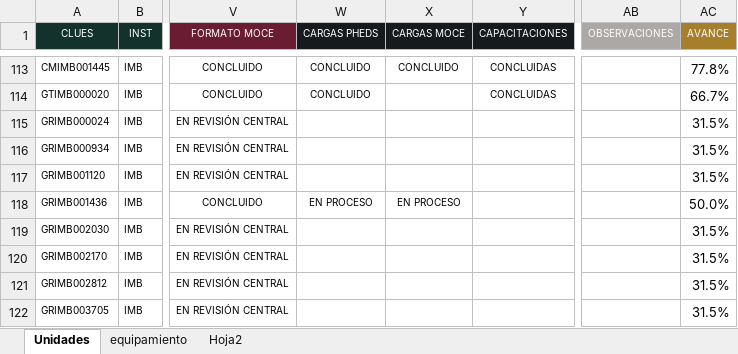
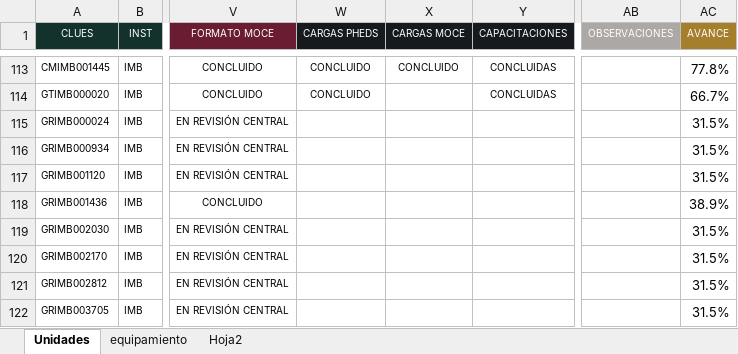
Before and after one commit to DanielJimenezA/implementacion_eds_imb, an Excel workbook: excel/unidades.xlsx, sheet Unidades, drawn as a sheet; only a part is shown, gaps mark what is left out; values as stored, in another font and other column widths than the file's, no borders; conditional formats not drawn; the diff covers the shown part only; the diff names each change by its address in the sheet, - before the commit and + after, or states it on an @@ line.

```diff
--- a/excel/unidades.xlsx (sheet Unidades)
+++ b/excel/unidades.xlsx (sheet Unidades)
-W118 (CARGAS PHEDS): EN PROCESO
+W118 (CARGAS PHEDS): (empty)
-X118 (CARGAS MOCE): EN PROCESO
+X118 (CARGAS MOCE): (empty)
-AC118 (AVANCE): 50.0%
+AC118 (AVANCE): 38.9%
```
Also changed, not shown: 1 added row, 1 removed row and 100 edited cells elsewhere in this sheet, 2 other files.
